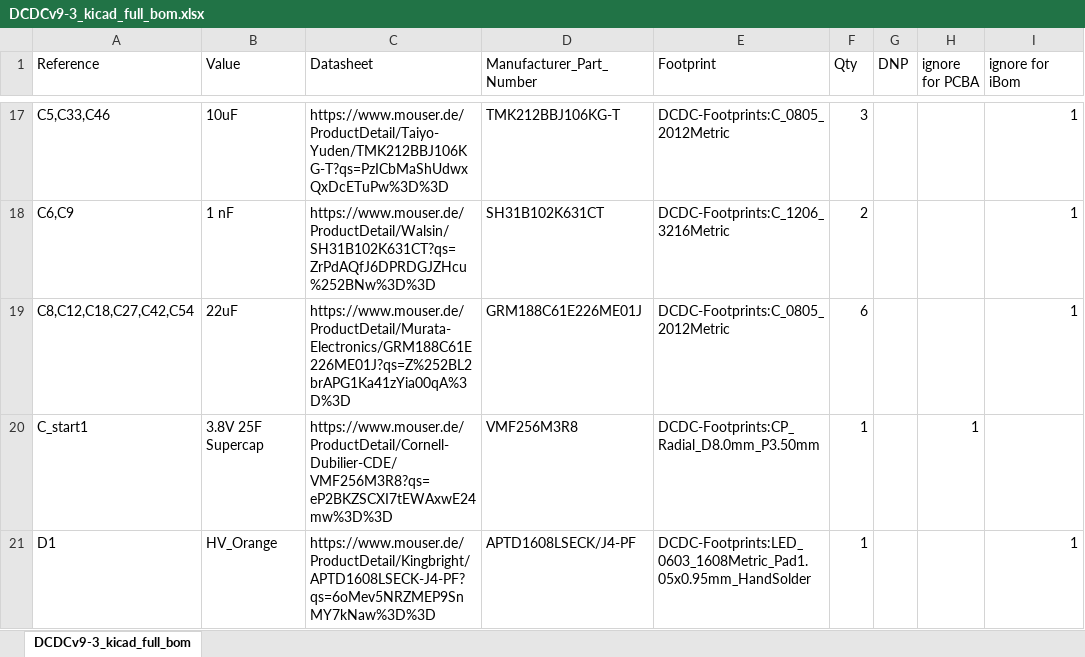
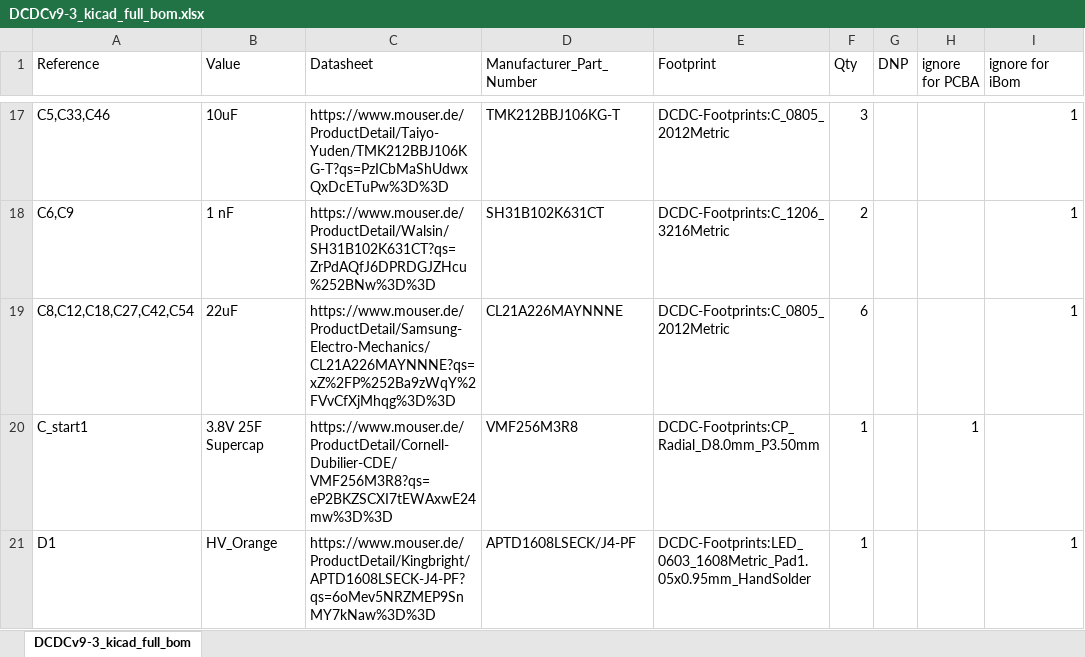
Before and after one commit to Rootthecause/DCDC, an Excel workbook: kicad/production/DCDCv9-3_kicad_full_bom.xlsx, sheet DCDCv9-3_kicad_full_bom, drawn as a sheet; only a part is shown, gaps mark what is left out; values as stored, in another font and other column widths than the file's, no borders; the diff names each change by its address in the sheet, - before the commit and + after, or states it on an @@ line.

Commit message:
updated bom, wrong 22uF cap for 0805 footprint

```diff
--- a/kicad/production/DCDCv9-3_kicad_full_bom.xlsx (sheet DCDCv9-3_kicad_full_bom)
+++ b/kicad/production/DCDCv9-3_kicad_full_bom.xlsx (sheet DCDCv9-3_kicad_full_bom)
-C19 (Datasheet): https://www.mouser.de/ProductDetail/Murata-Electronics/GRM188C61E226ME01J?qs=Z%252BL2brAPG1Ka41zYia00qA%3D%3D
+C19 (Datasheet): https://www.mouser.de/ProductDetail/Samsung-Electro-Mechanics/CL21A226MAYNNNE?qs=xZ%2FP%252Ba9zWqY%2FVvCfXjMhqg%3D%3D
-D19 (Manufacturer_Part_Number): GRM188C61E226ME01J
+D19 (Manufacturer_Part_Number): CL21A226MAYNNNE
```
Also changed, not shown: 4 other files.
